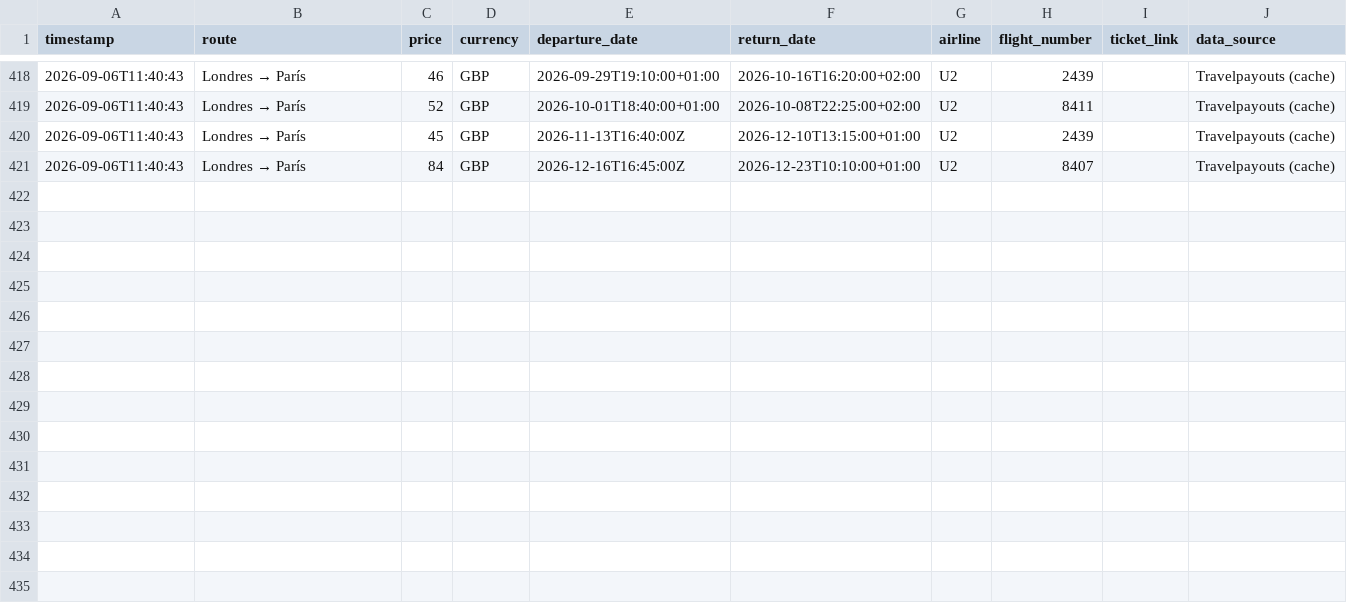
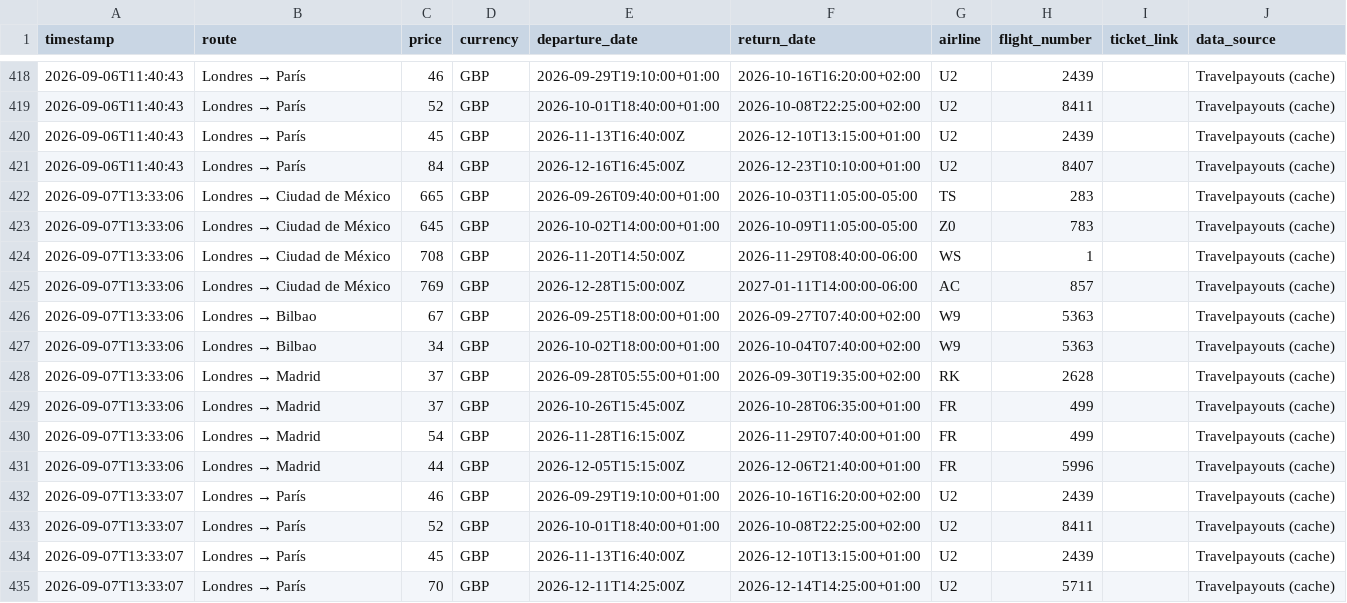
Before and after one commit to Silmerem/Code, a CSV file: tracker/flight_price_history.csv, drawn as a sheet; only a part is shown, gaps mark what is left out; the diff names each change by its address in the sheet, - before the commit and + after, or states it on an @@ line.

```diff
--- a/tracker/flight_price_history.csv
+++ b/tracker/flight_price_history.csv
+row 422: 2026-09-07T13:33:06 | Londres → Ciudad de México | 665 | GBP | 2026-09-26T09:40:00+01:00 | 2026-10-03T11:05:00-05:00 | TS | 283 |  | Travelpayouts (cache)
+row 423: 2026-09-07T13:33:06 | Londres → Ciudad de México | 645 | GBP | 2026-10-02T14:00:00+01:00 | 2026-10-09T11:05:00-05:00 | Z0 | 783 |  | Travelpayouts (cache)
+row 424: 2026-09-07T13:33:06 | Londres → Ciudad de México | 708 | GBP | 2026-11-20T14:50:00Z | 2026-11-29T08:40:00-06:00 | WS | 1 |  | Travelpayouts (cache)
+row 425: 2026-09-07T13:33:06 | Londres → Ciudad de México | 769 | GBP | 2026-12-28T15:00:00Z | 2027-01-11T14:00:00-06:00 | AC | 857 |  | Travelpayouts (cache)
+row 426: 2026-09-07T13:33:06 | Londres → Bilbao | 67 | GBP | 2026-09-25T18:00:00+01:00 | 2026-09-27T07:40:00+02:00 | W9 | 5363 |  | Travelpayouts (cache)
+row 427: 2026-09-07T13:33:06 | Londres → Bilbao | 34 | GBP | 2026-10-02T18:00:00+01:00 | 2026-10-04T07:40:00+02:00 | W9 | 5363 |  | Travelpayouts (cache)
+row 428: 2026-09-07T13:33:06 | Londres → Madrid | 37 | GBP | 2026-09-28T05:55:00+01:00 | 2026-09-30T19:35:00+02:00 | RK | 2628 |  | Travelpayouts (cache)
+row 429: 2026-09-07T13:33:06 | Londres → Madrid | 37 | GBP | 2026-10-26T15:45:00Z | 2026-10-28T06:35:00+01:00 | FR | 499 |  | Travelpayouts (cache)
+row 430: 2026-09-07T13:33:06 | Londres → Madrid | 54 | GBP | 2026-11-28T16:15:00Z | 2026-11-29T07:40:00+01:00 | FR | 499 |  | Travelpayouts (cache)
+row 431: 2026-09-07T13:33:06 | Londres → Madrid | 44 | GBP | 2026-12-05T15:15:00Z | 2026-12-06T21:40:00+01:00 | FR | 5996 |  | Travelpayouts (cache)
+row 432: 2026-09-07T13:33:07 | Londres → París | 46 | GBP | 2026-09-29T19:10:00+01:00 | 2026-10-16T16:20:00+02:00 | U2 | 2439 |  | Travelpayouts (cache)
+row 433: 2026-09-07T13:33:07 | Londres → París | 52 | GBP | 2026-10-01T18:40:00+01:00 | 2026-10-08T22:25:00+02:00 | U2 | 8411 |  | Travelpayouts (cache)
+row 434: 2026-09-07T13:33:07 | Londres → París | 45 | GBP | 2026-11-13T16:40:00Z | 2026-12-10T13:15:00+01:00 | U2 | 2439 |  | Travelpayouts (cache)
+row 435: 2026-09-07T13:33:07 | Londres → París | 70 | GBP | 2026-12-11T14:25:00Z | 2026-12-14T14:25:00+01:00 | U2 | 5711 |  | Travelpayouts (cache)
```
Also changed, not shown: flight-tracker/flight_price_history.csv.
